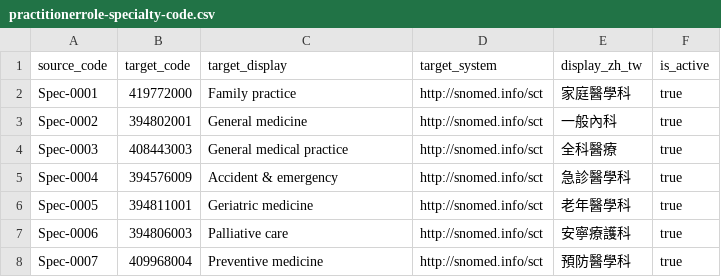
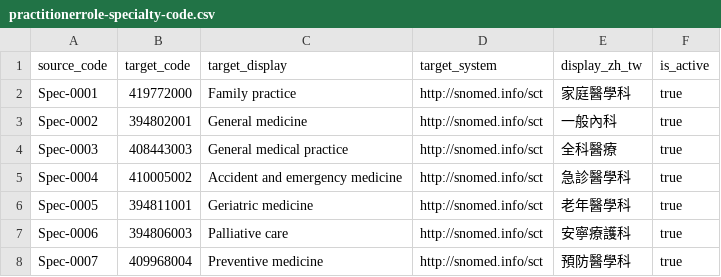
Before and after one commit to cylab-tw/fhirfox, a CSV file: dataset/converter/code-mappings/practitionerrole-specialty-code.csv, drawn as a sheet; only a part is shown.

```diff
--- a/dataset/converter/code-mappings/practitionerrole-specialty-code.csv
+++ b/dataset/converter/code-mappings/practitionerrole-specialty-code.csv
@@ -4,3 +4,3 @@ Spec-0002,394802001,General medicine,http://snomed.info/sct,一般內科,true
 Spec-0003,408443003,General medical practice,http://snomed.info/sct,全科醫療,true
-Spec-0004,394576009,Accident & emergency,http://snomed.info/sct,急診醫學科,true
+Spec-0004,410005002,Accident and emergency medicine,http://snomed.info/sct,急診醫學科,true
 Spec-0005,394811001,Geriatric medicine,http://snomed.info/sct,老年醫學科,true
```
Also changed, not shown: dataset/converter/code-mappings/diagnosticreport-code.csv, dataset/converter/code-mappings/observation-code.csv, 16 other files.
